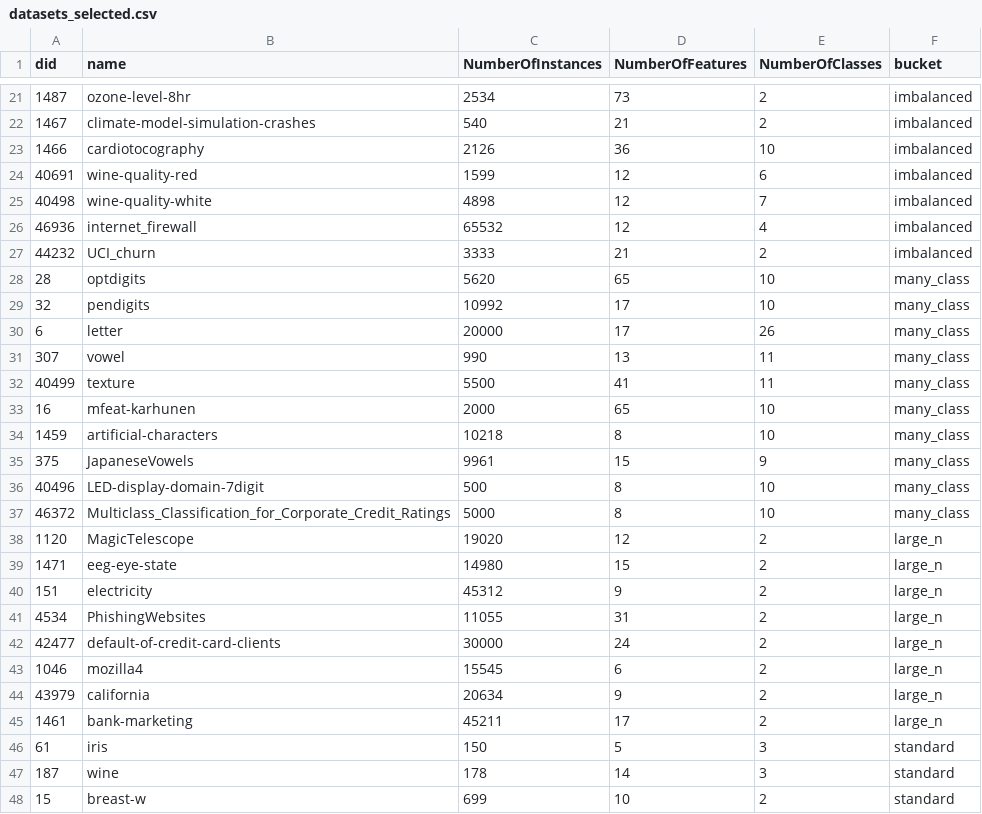
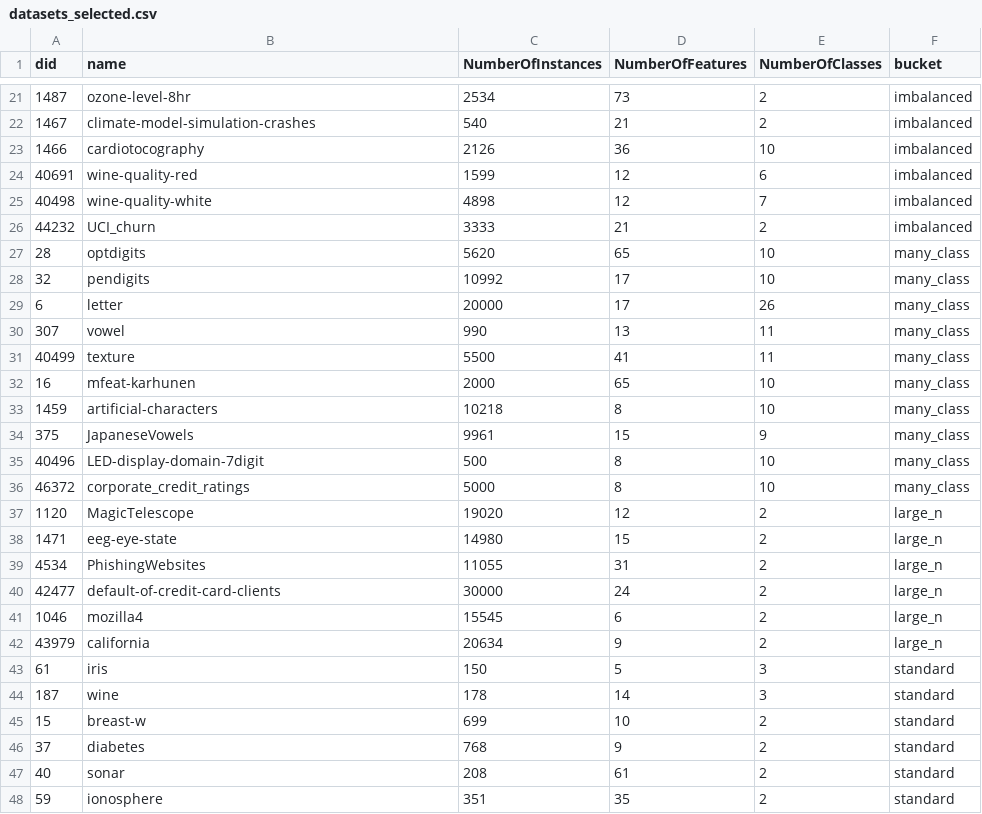
Before and after one commit to TanvirAnjumApurbo/PW-NB, a CSV file: datasets_selected.csv, drawn as a sheet; only a part is shown, gaps mark what is left out; the shorter side is filled out with more unchanged rows.

Commit message:
Refactor datasets to CSV-driven OpenML DIDs, add resume and tqdm progress
- datasets.py: replace hardcoded sklearn/OpenML name maps with CSV-driven
  DID lookup; load all datasets via pinned OpenML DIDs
- datasets_selected.csv: remove problematic datasets (internet_firewall,
  electricity, bank-marketing); rename corporate_credit_ratings
- run_experiment.py: add resume mode (skips completed datasets), tqdm
  progress bar, --no-resume and --low-priority CLI flags
- results/raw/all_folds_temp.csv: updated intermediate results

```diff
--- a/datasets_selected.csv
+++ b/datasets_selected.csv
@@ -25,3 +25,2 @@ did,name,NumberOfInstances,NumberOfFeatures,NumberOfClasses,bucket
 40498,wine-quality-white,4898,12,7,imbalanced
-46936,internet_firewall,65532,12,4,imbalanced
 44232,UCI_churn,3333,21,2,imbalanced
@@ -36,6 +35,5 @@ did,name,NumberOfInstances,NumberOfFeatures,NumberOfClasses,bucket
 40496,LED-display-domain-7digit,500,8,10,many_class
-46372,Multiclass_Classification_for_Corporate_Credit_Ratings,5000,8,10,many_class
+46372,corporate_credit_ratings,5000,8,10,many_class
 1120,MagicTelescope,19020,12,2,large_n
 1471,eeg-eye-state,14980,15,2,large_n
-151,electricity,45312,9,2,large_n
 4534,PhishingWebsites,11055,31,2,large_n
@@ -44,3 +42,2 @@ did,name,NumberOfInstances,NumberOfFeatures,NumberOfClasses,bucket
 43979,california,20634,9,2,large_n
-1461,bank-marketing,45211,17,2,large_n
 61,iris,150,5,3,standard
```
Also changed, not shown: 3 other files.
